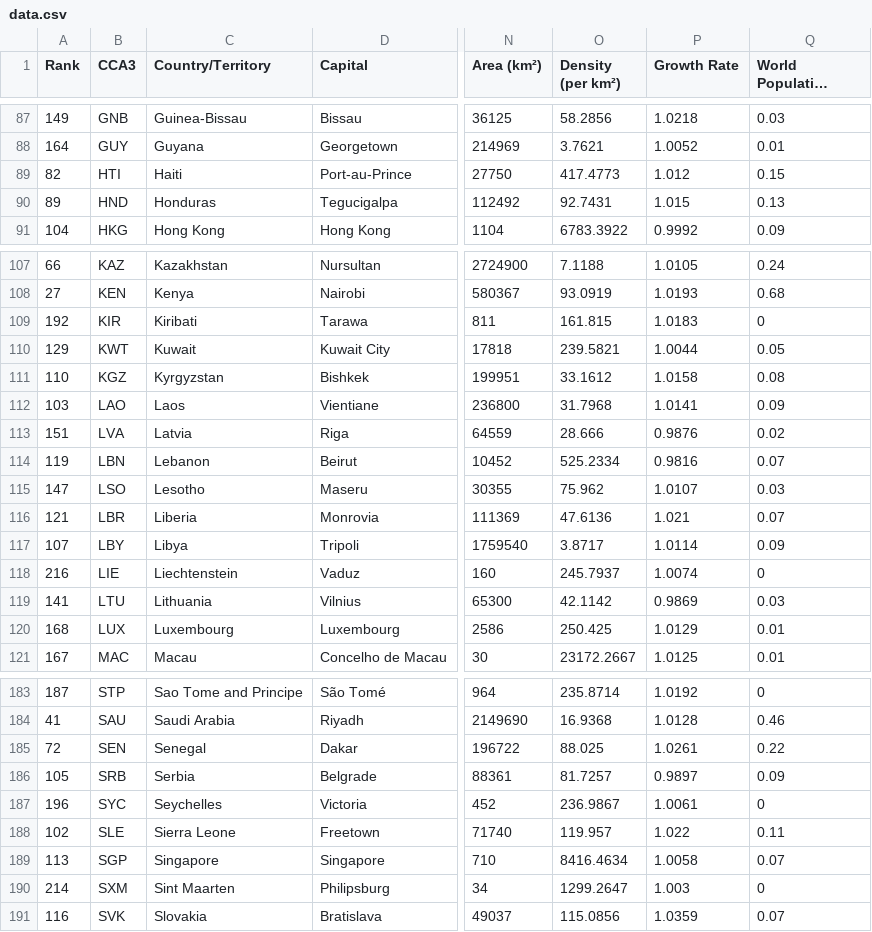
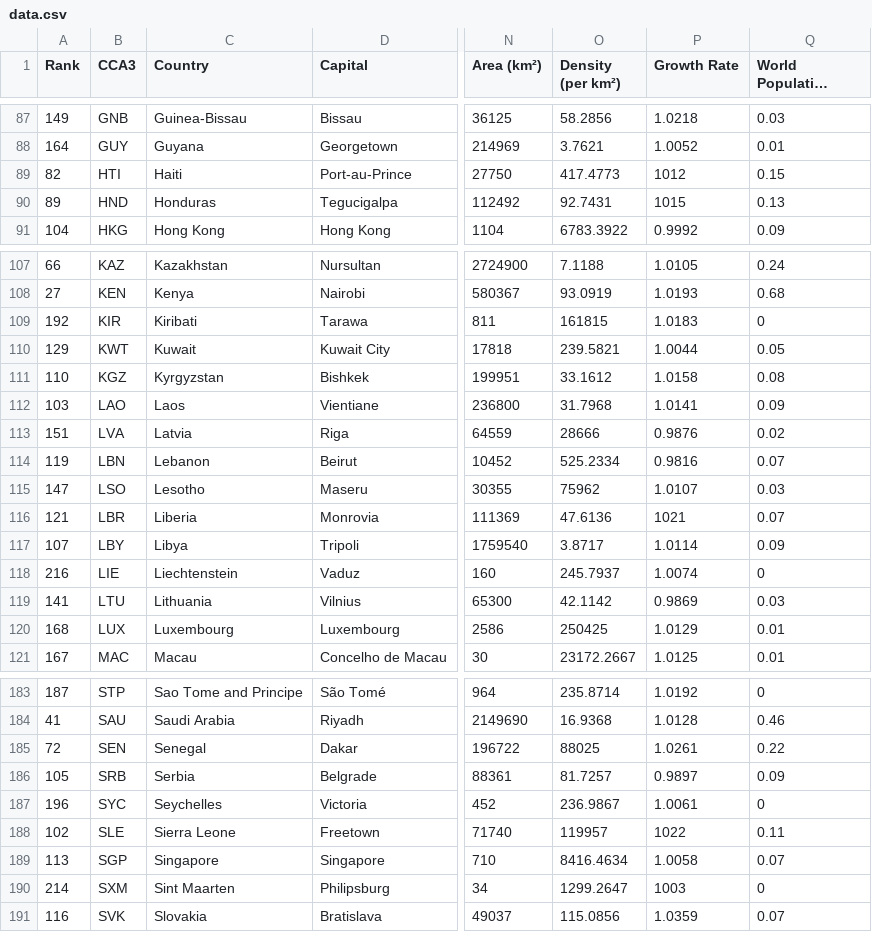
Before and after one commit to rortizv/python_comprehensions_funciones_y_manejo_de_errores, a CSV file: app/data.csv, drawn as a sheet; only a part is shown, gaps mark what is left out; long unchanged cells end in …; the diff covers the shown part only; the diff names each change by its address in the sheet, - before the commit and + after, or states it on an @@ line.

```diff
--- a/app/data.csv
+++ b/app/data.csv
-C1: Country/Territory
+C1: Country
-P89 (Growth Rate): 1.012
+P89 (Growth Rate): 1012
-P90 (Growth Rate): 1.015
+P90 (Growth Rate): 1015
-O109 (Density (per km²)): 161.815
+O109 (Density (per km²)): 161815
-O113 (Density (per km²)): 28.666
+O113 (Density (per km²)): 28666
-O115 (Density (per km²)): 75.962
+O115 (Density (per km²)): 75962
-P116 (Growth Rate): 1.021
+P116 (Growth Rate): 1021
-O120 (Density (per km²)): 250.425
+O120 (Density (per km²)): 250425
-O185 (Density (per km²)): 88.025
+O185 (Density (per km²)): 88025
-O188 (Density (per km²)): 119.957
+O188 (Density (per km²)): 119957
-P188 (Growth Rate): 1.022
+P188 (Growth Rate): 1022
-P190 (Growth Rate): 1.003
+P190 (Growth Rate): 1003
```
Also changed, not shown: 23 edited cells elsewhere in this file, 4 other files.
